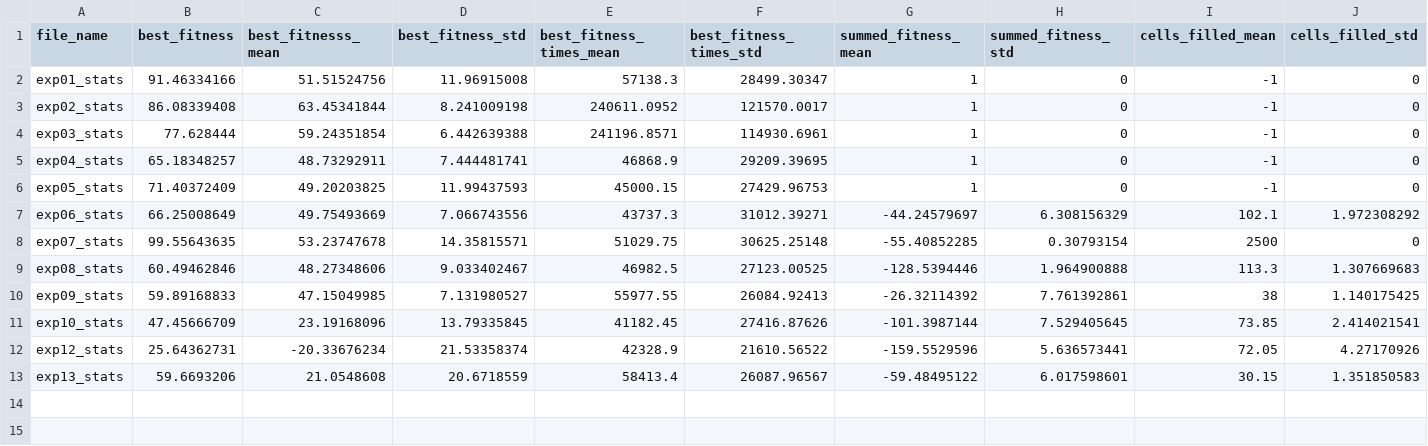
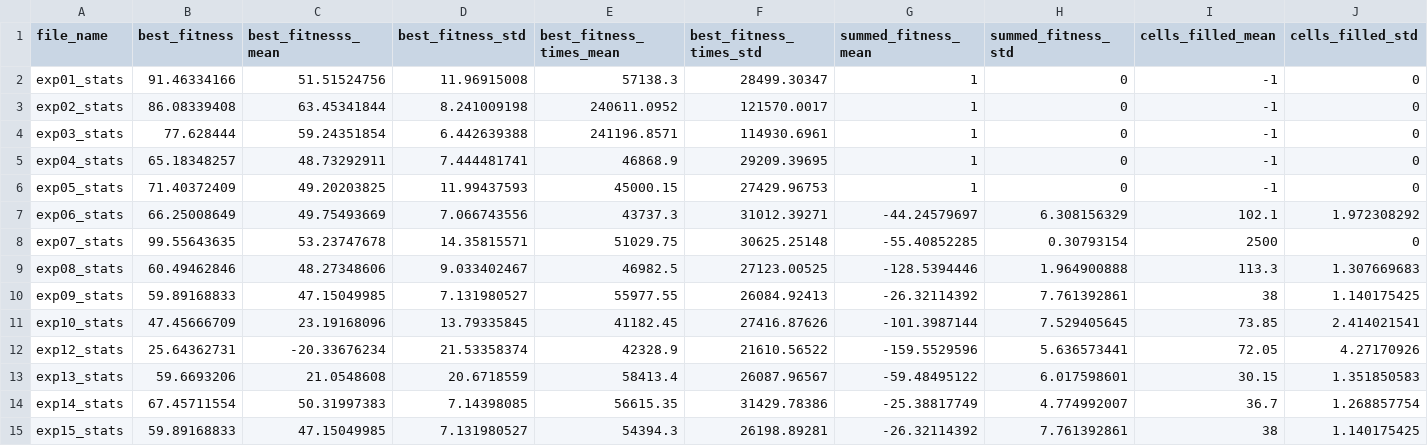
Before and after one commit to omardelarosa/gymjam, a CSV file: csv_stats/aggregations.csv, drawn as a sheet.

```diff
--- a/csv_stats/aggregations.csv
+++ b/csv_stats/aggregations.csv
@@ -13 +13,3 @@ exp12_stats,25.64362731,-20.33676234,21.53358374,42328.9,21610.56522,-159.552959
 exp13_stats,59.6693206,21.0548608,20.6718559,58413.4,26087.96567,-59.48495122,6.017598601,30.15,1.351850583
+exp14_stats,67.45711554,50.31997383,7.14398085,56615.35,31429.78386,-25.38817749,4.774992007,36.7,1.268857754
+exp15_stats,59.89168833,47.15049985,7.131980527,54394.3,26198.89281,-26.32114392,7.761392861,38,1.140175425
```
Also changed, not shown: 5 other files.
